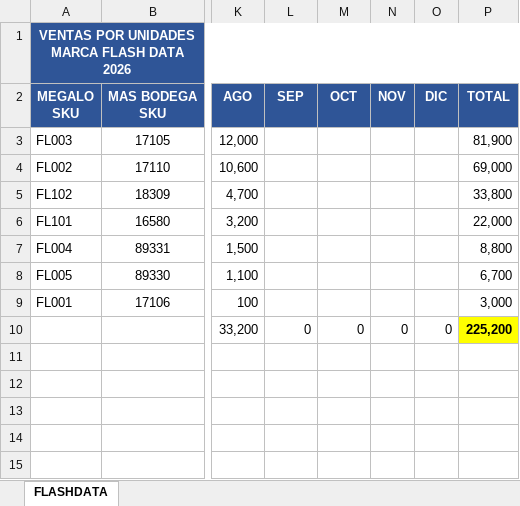
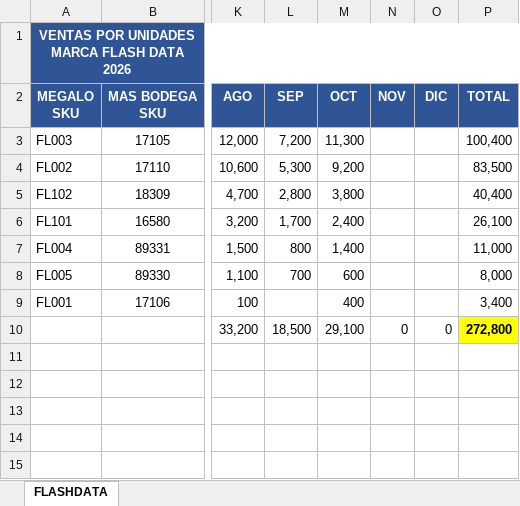
Before and after one commit to jlsosac85-lab/megalo-dashoboard, an Excel workbook: data/FLASHDATA.xlsx, sheet FLASHDATA, drawn as a sheet; only a part is shown, gaps mark what is left out; values as stored, in another font and other column widths than the file's, no borders; the diff names each change by its address in the sheet, - before the commit and + after, or states it on an @@ line.

```diff
--- a/data/FLASHDATA.xlsx (sheet FLASHDATA)
+++ b/data/FLASHDATA.xlsx (sheet FLASHDATA)
-L3 (SEP): (empty)
+L3 (SEP): 7,200
-M3 (OCT): (empty)
+M3 (OCT): 11,300
-P3 (TOTAL): 81,900
+P3 (TOTAL): 100,400
-L4 (SEP): (empty)
+L4 (SEP): 5,300
-M4 (OCT): (empty)
+M4 (OCT): 9,200
-P4 (TOTAL): 69,000
+P4 (TOTAL): 83,500
-L5 (SEP): (empty)
+L5 (SEP): 2,800
-M5 (OCT): (empty)
+M5 (OCT): 3,800
-P5 (TOTAL): 33,800
+P5 (TOTAL): 40,400
-L6 (SEP): (empty)
+L6 (SEP): 1,700
-M6 (OCT): (empty)
+M6 (OCT): 2,400
-P6 (TOTAL): 22,000
+P6 (TOTAL): 26,100
-L7 (SEP): (empty)
+L7 (SEP): 800
-M7 (OCT): (empty)
+M7 (OCT): 1,400
-P7 (TOTAL): 8,800
+P7 (TOTAL): 11,000
-L8 (SEP): (empty)
+L8 (SEP): 700
-M8 (OCT): (empty)
+M8 (OCT): 600
-P8 (TOTAL): 6,700
+P8 (TOTAL): 8,000
-M9 (OCT): (empty)
+M9 (OCT): 400
-P9 (TOTAL): 3,000
+P9 (TOTAL): 3,400
-L10 (SEP): 0
+L10 (SEP): 18,500
-M10 (OCT): 0
+M10 (OCT): 29,100
-P10 (TOTAL): 225,200
+P10 (TOTAL): 272,800
```
Also changed, not shown: data/KROON.xlsx, data/MARCA PROPIA.xlsx, 6 other files.
